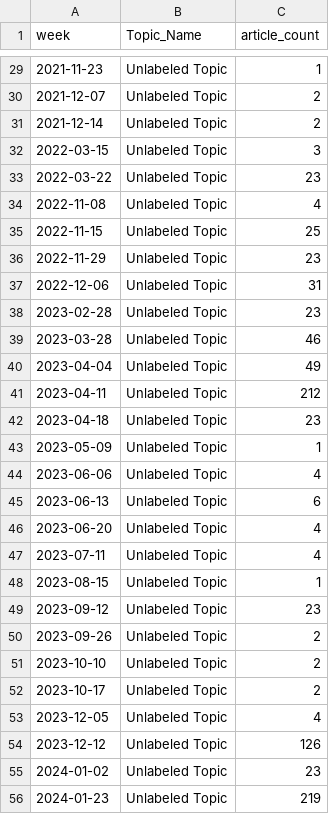
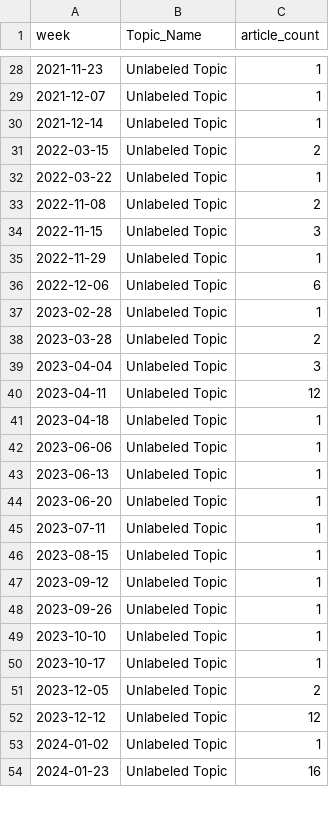
Before and after one commit to ERSRisk/Tulane-Sentiment-Analysis, a CSV file: Model_training/topic_trend.csv, drawn as a sheet; only a part is shown, gaps mark what is left out; the diff covers the shown part only.

```diff
--- a/Model_training/topic_trend.csv
+++ b/Model_training/topic_trend.csv
@@ -29,28 +28,27 @@ week,Topic_Name,article_count
 2021-11-23,Unlabeled Topic,1
-2021-12-07,Unlabeled Topic,2
-2021-12-14,Unlabeled Topic,2
-2022-03-15,Unlabeled Topic,3
-2022-03-22,Unlabeled Topic,23
-2022-11-08,Unlabeled Topic,4
-2022-11-15,Unlabeled Topic,25
-2022-11-29,Unlabeled Topic,23
-2022-12-06,Unlabeled Topic,31
-2023-02-28,Unlabeled Topic,23
-2023-03-28,Unlabeled Topic,46
-2023-04-04,Unlabeled Topic,49
-2023-04-11,Unlabeled Topic,212
-2023-04-18,Unlabeled Topic,23
-2023-05-09,Unlabeled Topic,1
-2023-06-06,Unlabeled Topic,4
-2023-06-13,Unlabeled Topic,6
-2023-06-20,Unlabeled Topic,4
-2023-07-11,Unlabeled Topic,4
+2021-12-07,Unlabeled Topic,1
+2021-12-14,Unlabeled Topic,1
+2022-03-15,Unlabeled Topic,2
+2022-03-22,Unlabeled Topic,1
+2022-11-08,Unlabeled Topic,2
+2022-11-15,Unlabeled Topic,3
+2022-11-29,Unlabeled Topic,1
+2022-12-06,Unlabeled Topic,6
+2023-02-28,Unlabeled Topic,1
+2023-03-28,Unlabeled Topic,2
+2023-04-04,Unlabeled Topic,3
+2023-04-11,Unlabeled Topic,12
+2023-04-18,Unlabeled Topic,1
+2023-06-06,Unlabeled Topic,1
+2023-06-13,Unlabeled Topic,1
+2023-06-20,Unlabeled Topic,1
+2023-07-11,Unlabeled Topic,1
 2023-08-15,Unlabeled Topic,1
-2023-09-12,Unlabeled Topic,23
-2023-09-26,Unlabeled Topic,2
-2023-10-10,Unlabeled Topic,2
-2023-10-17,Unlabeled Topic,2
-2023-12-05,Unlabeled Topic,4
-2023-12-12,Unlabeled Topic,126
-2024-01-02,Unlabeled Topic,23
-2024-01-23,Unlabeled Topic,219
+2023-09-12,Unlabeled Topic,1
+2023-09-26,Unlabeled Topic,1
+2023-10-10,Unlabeled Topic,1
+2023-10-17,Unlabeled Topic,1
+2023-12-05,Unlabeled Topic,2
+2023-12-12,Unlabeled Topic,12
+2024-01-02,Unlabeled Topic,1
+2024-01-23,Unlabeled Topic,16
```
Also changed, not shown: 1 added row, 1 removed row and 109 edited cells elsewhere in this file, 6 other files.
